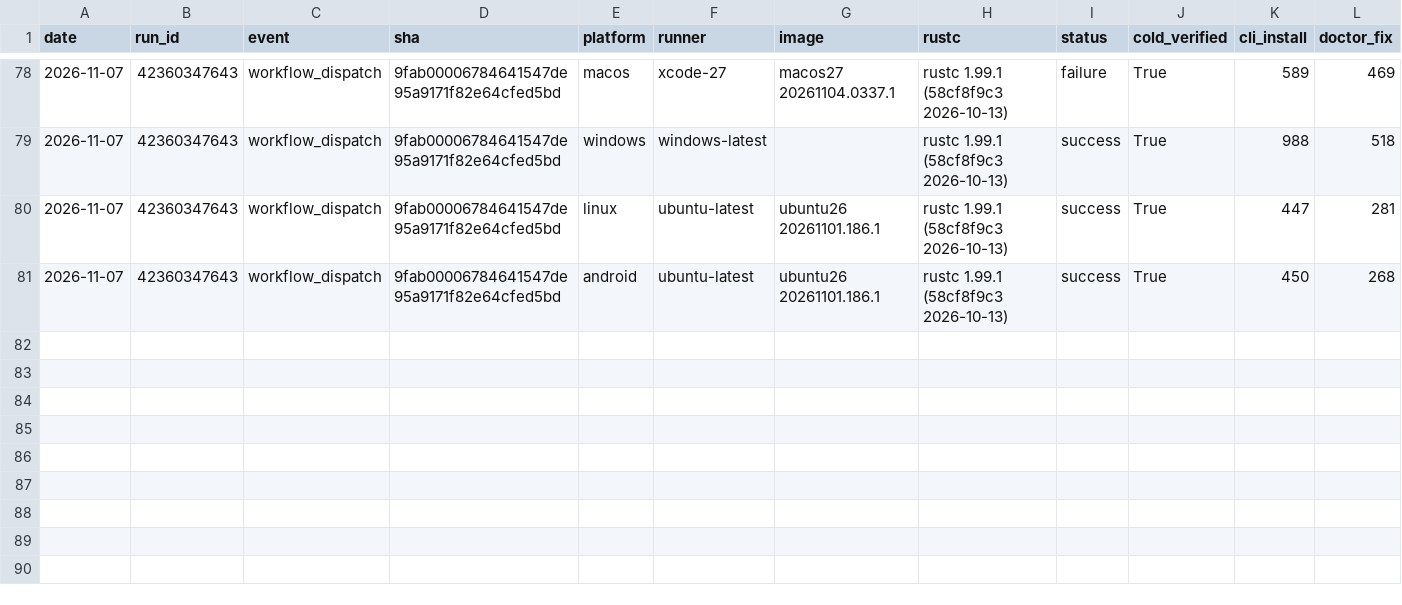
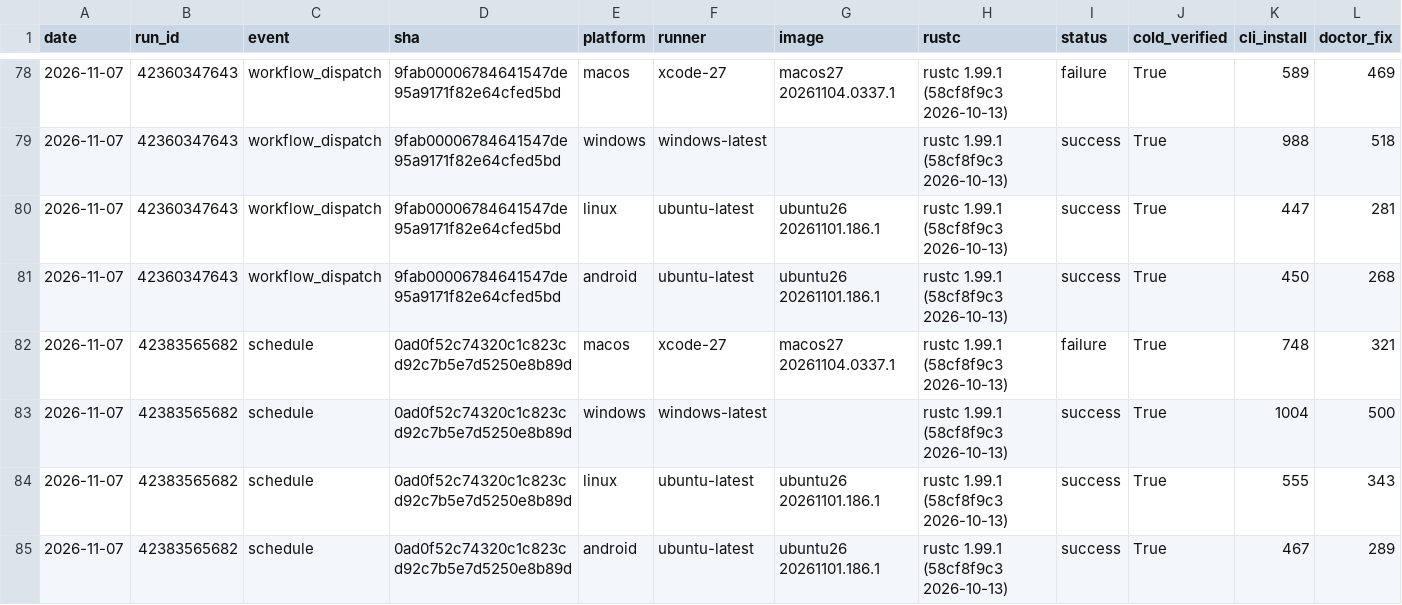
Before and after one commit to water-rs/waterui, a CSV file: cli-e2e/history.csv, drawn as a sheet; only a part is shown, gaps mark what is left out; rows hold the shown columns only; the diff names each change by its address in the sheet, - before the commit and + after, or states it on an @@ line.

```diff
--- a/cli-e2e/history.csv
+++ b/cli-e2e/history.csv
+row 82: 2026-11-07 | 42383565682 | schedule | 0ad0f52c74320c1c823cd92c7b5e7d5250e8b89d | macos | xcode-27 | macos27 20261104.0337.1 | rustc 1.99.1 (58cf8f9c3 2026-10-13) | failure | True | 748 | 321
+row 83: 2026-11-07 | 42383565682 | schedule | 0ad0f52c74320c1c823cd92c7b5e7d5250e8b89d | windows | windows-latest |  | rustc 1.99.1 (58cf8f9c3 2026-10-13) | success | True | 1004 | 500
+row 84: 2026-11-07 | 42383565682 | schedule | 0ad0f52c74320c1c823cd92c7b5e7d5250e8b89d | linux | ubuntu-latest | ubuntu26 20261101.186.1 | rustc 1.99.1 (58cf8f9c3 2026-10-13) | success | True | 555 | 343
+row 85: 2026-11-07 | 42383565682 | schedule | 0ad0f52c74320c1c823cd92c7b5e7d5250e8b89d | android | ubuntu-latest | ubuntu26 20261101.186.1 | rustc 1.99.1 (58cf8f9c3 2026-10-13) | success | True | 467 | 289
```
Also changed, not shown: 1 other file.
